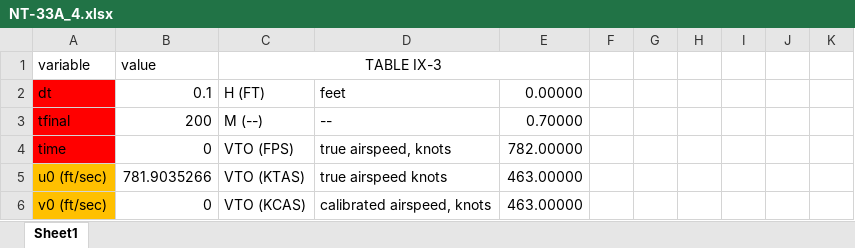
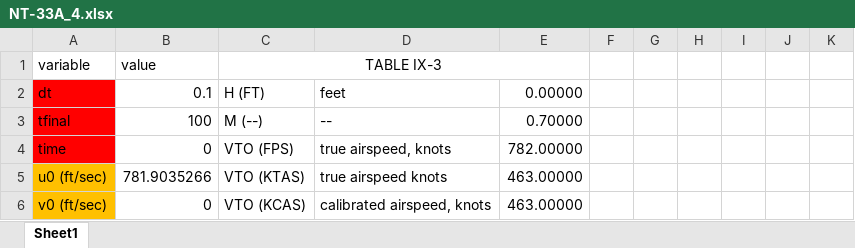
Before and after one commit to Aero-Mohamed/Autopilot, an Excel workbook: Task 4/code/NT-33A_4.xlsx, sheet Sheet1, drawn as a sheet; only a part is shown; values as stored, in another font and other column widths than the file's, no borders; charts and pictures not drawn; the diff names each change by its address in the sheet, - before the commit and + after, or states it on an @@ line.

Commit message:
Task 4 Miss Plotting Long & Short Approximation RootLocus & Bode Plots

```diff
--- a/Task 4/code/NT-33A_4.xlsx (sheet Sheet1)
+++ b/Task 4/code/NT-33A_4.xlsx (sheet Sheet1)
-B3 (value): 200
+B3 (value): 100
```
Also changed, not shown: 3 other files.
